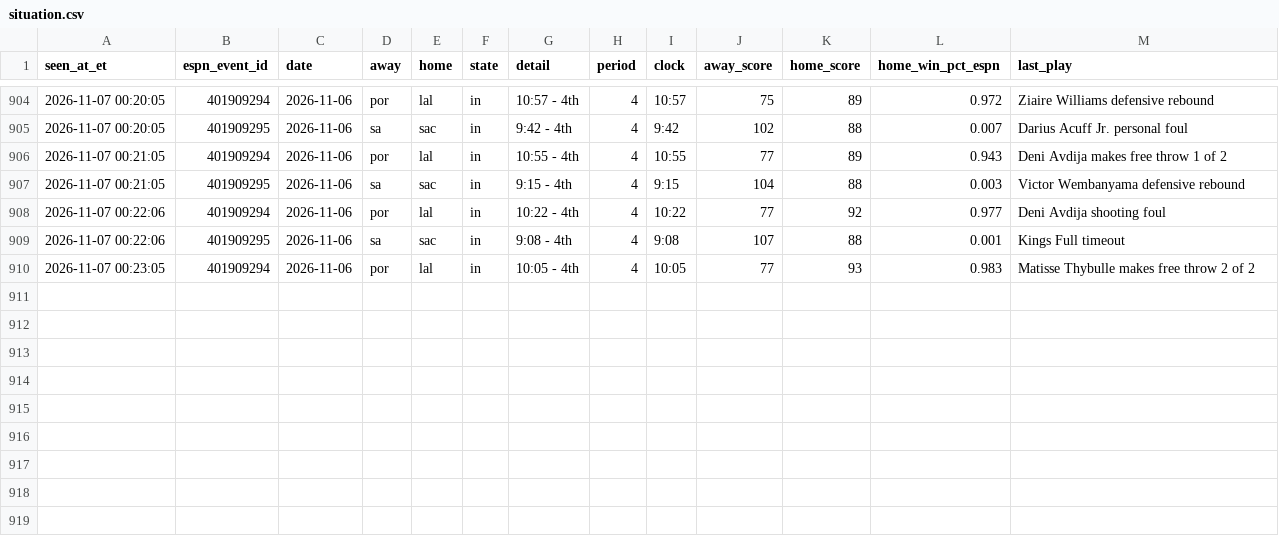
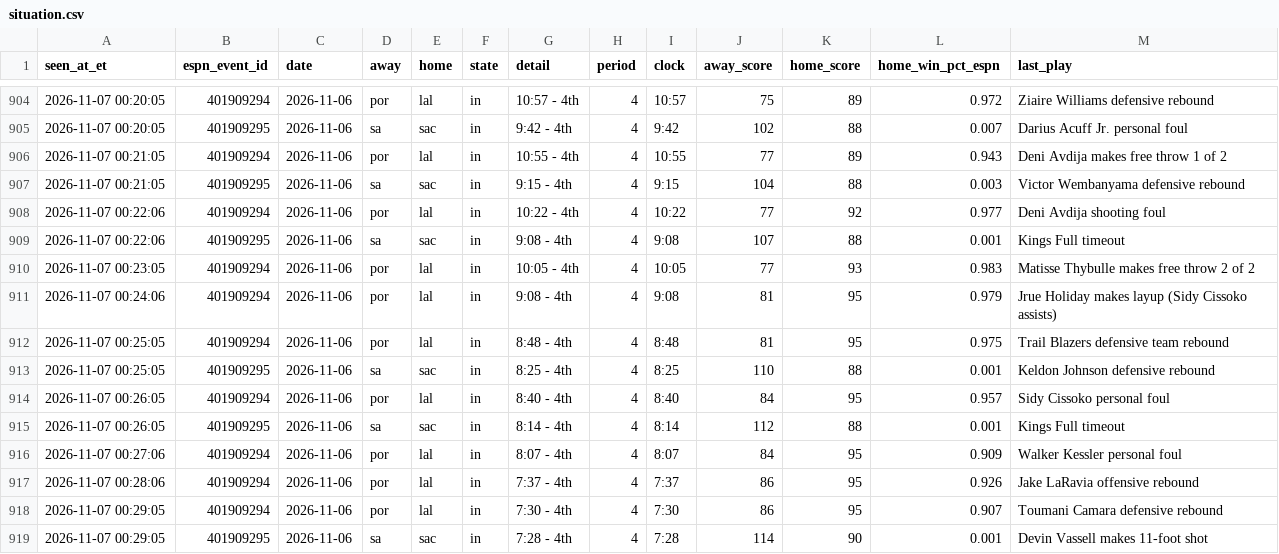
Before and after one commit to JeffreyD24/nba-mixed-model, a CSV file: research/live/2026-11-06/situation.csv, drawn as a sheet; only a part is shown, gaps mark what is left out; the diff names each change by its address in the sheet, - before the commit and + after, or states it on an @@ line.

```diff
--- a/research/live/2026-11-06/situation.csv
+++ b/research/live/2026-11-06/situation.csv
+row 911: 2026-11-07 00:24:06 | 401909294 | 2026-11-06 | por | lal | in | 9:08 - 4th | 4 | 9:08 | 81 | 95 | 0.979 | Jrue Holiday makes layup (Sidy Cissoko assists)
+row 912: 2026-11-07 00:25:05 | 401909294 | 2026-11-06 | por | lal | in | 8:48 - 4th | 4 | 8:48 | 81 | 95 | 0.975 | Trail Blazers defensive team rebound
+row 913: 2026-11-07 00:25:05 | 401909295 | 2026-11-06 | sa | sac | in | 8:25 - 4th | 4 | 8:25 | 110 | 88 | 0.001 | Keldon Johnson defensive rebound
+row 914: 2026-11-07 00:26:05 | 401909294 | 2026-11-06 | por | lal | in | 8:40 - 4th | 4 | 8:40 | 84 | 95 | 0.957 | Sidy Cissoko personal foul
+row 915: 2026-11-07 00:26:05 | 401909295 | 2026-11-06 | sa | sac | in | 8:14 - 4th | 4 | 8:14 | 112 | 88 | 0.001 | Kings Full timeout
+row 916: 2026-11-07 00:27:06 | 401909294 | 2026-11-06 | por | lal | in | 8:07 - 4th | 4 | 8:07 | 84 | 95 | 0.909 | Walker Kessler personal foul
+row 917: 2026-11-07 00:28:06 | 401909294 | 2026-11-06 | por | lal | in | 7:37 - 4th | 4 | 7:37 | 86 | 95 | 0.926 | Jake LaRavia offensive rebound
+row 918: 2026-11-07 00:29:05 | 401909294 | 2026-11-06 | por | lal | in | 7:30 - 4th | 4 | 7:30 | 86 | 95 | 0.907 | Toumani Camara defensive rebound
+row 919: 2026-11-07 00:29:05 | 401909295 | 2026-11-06 | sa | sac | in | 7:28 - 4th | 4 | 7:28 | 114 | 90 | 0.001 | Devin Vassell makes 11-foot shot
```
Also changed, not shown: research/live/2026-11-06/espn_odds.csv, 1 other file.
